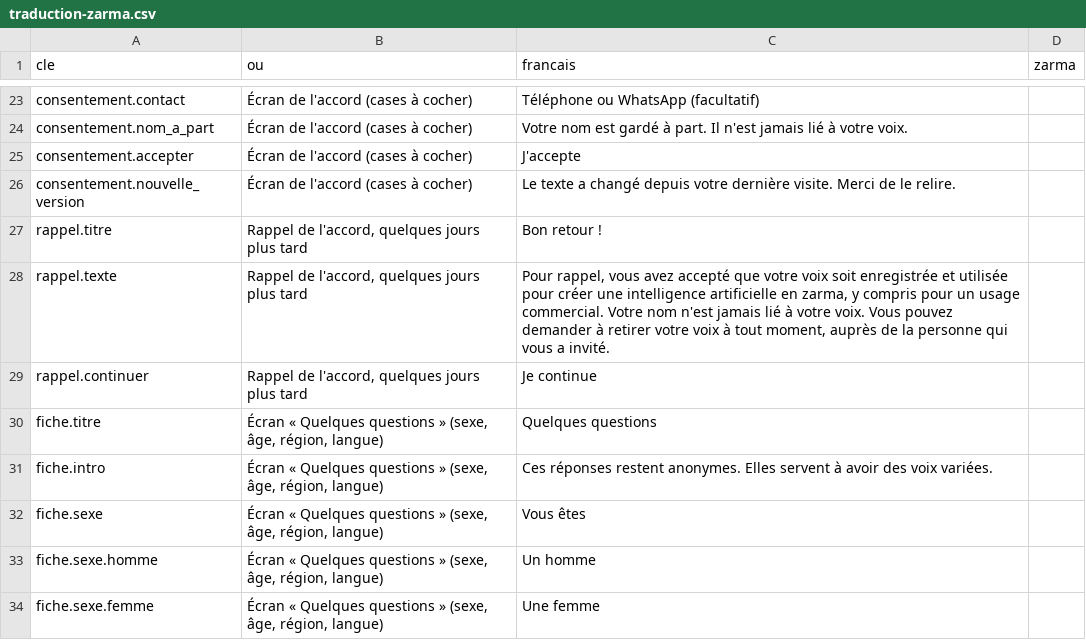
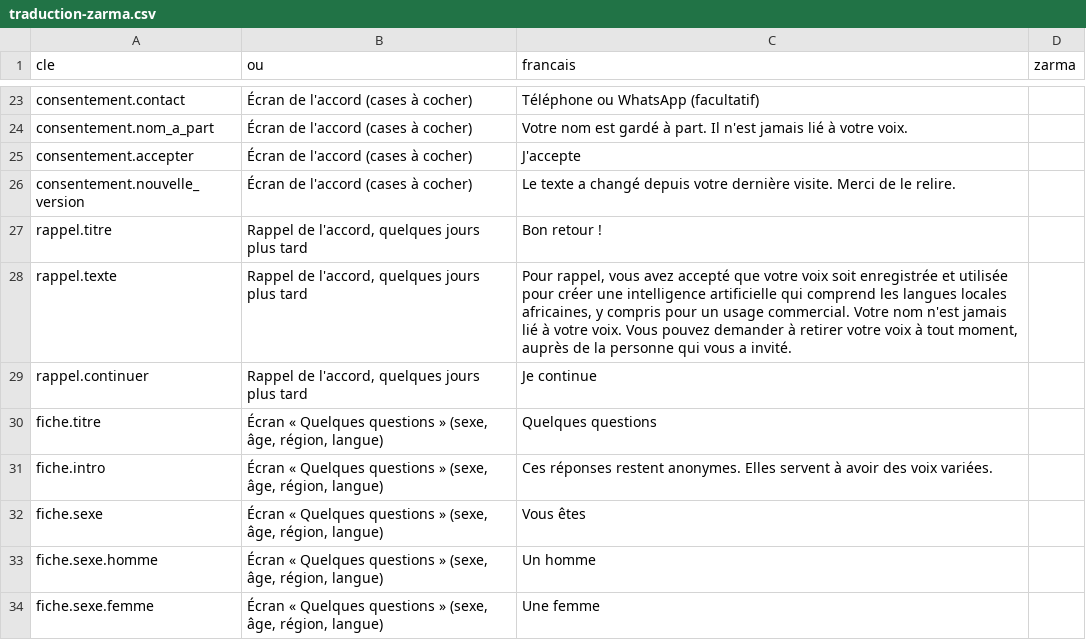
Before and after one commit to Murya-ia/Murya, a CSV file: docs/traduction-zarma.csv, drawn as a sheet; only a part is shown, gaps mark what is left out.

```diff
--- a/docs/traduction-zarma.csv
+++ b/docs/traduction-zarma.csv
@@ -27,3 +27,3 @@ consentement.nouvelle_version,Écran de l'accord (cases à cocher),Le texte a ch
 rappel.titre,"Rappel de l'accord, quelques jours plus tard",Bon retour !,
-rappel.texte,"Rappel de l'accord, quelques jours plus tard","Pour rappel, vous avez accepté que votre voix soit enregistrée et utilisée pour créer une intelligence artificielle en zarma, y compris pour un usage commercial. Votre nom n'est jamais lié à votre voix. Vous pouvez demander à retirer votre voix à tout moment, auprès de la personne qui vous a invité.",
+rappel.texte,"Rappel de l'accord, quelques jours plus tard","Pour rappel, vous avez accepté que votre voix soit enregistrée et utilisée pour créer une intelligence artificielle qui comprend les langues locales africaines, y compris pour un usage commercial. Votre nom n'est jamais lié à votre voix. Vous pouvez demander à retirer votre voix à tout moment, auprès de la personne qui vous a invité.",
 rappel.continuer,"Rappel de l'accord, quelques jours plus tard",Je continue,
```
Also changed, not shown: 8 other files.
